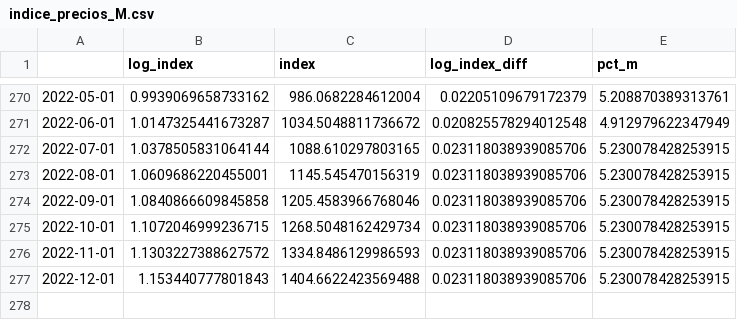
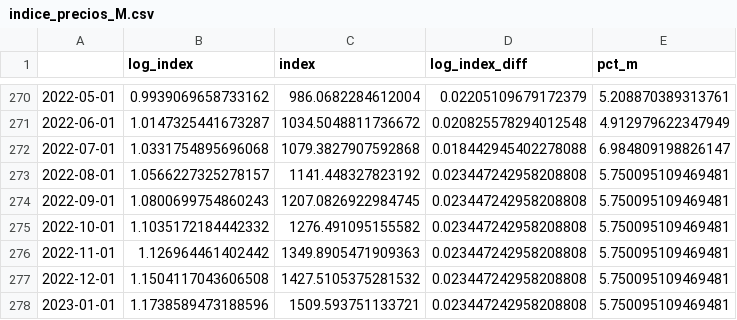
Before and after one commit to matuteiglesias/IPC-Argentina, a CSV file: data/info/indice_precios_M.csv, drawn as a sheet; only a part is shown, gaps mark what is left out.

```diff
--- a/data/info/indice_precios_M.csv
+++ b/data/info/indice_precios_M.csv
@@ -271,7 +271,8 @@
 2022-06-01,1.0147325441673287,1034.5048811736672,0.020825578294012548,4.912979622347949
-2022-07-01,1.0378505831064144,1088.610297803165,0.023118038939085706,5.230078428253915
-2022-08-01,1.0609686220455001,1145.545470156319,0.023118038939085706,5.230078428253915
-2022-09-01,1.0840866609845858,1205.4583966768046,0.023118038939085706,5.230078428253915
-2022-10-01,1.1072046999236715,1268.5048162429734,0.023118038939085706,5.230078428253915
-2022-11-01,1.1303227388627572,1334.8486129986593,0.023118038939085706,5.230078428253915
-2022-12-01,1.153440777801843,1404.6622423569488,0.023118038939085706,5.230078428253915
+2022-07-01,1.0331754895696068,1079.3827907592868,0.018442945402278088,6.984809198826147
+2022-08-01,1.0566227325278157,1141.448327823192,0.023447242958208808,5.750095109469481
+2022-09-01,1.0800699754860243,1207.0826922984745,0.023447242958208808,5.750095109469481
+2022-10-01,1.1035172184442332,1276.491095155582,0.023447242958208808,5.750095109469481
+2022-11-01,1.126964461402442,1349.8905471909363,0.023447242958208808,5.750095109469481
+2022-12-01,1.1504117043606508,1427.5105375281532,0.023447242958208808,5.750095109469481
+2023-01-01,1.1738589473188596,1509.593751133721,0.023447242958208808,5.750095109469481
```
Also changed, not shown: data/info/indice_precios_Q.csv, data/info/indice_precios_d.csv, 2 other files.
